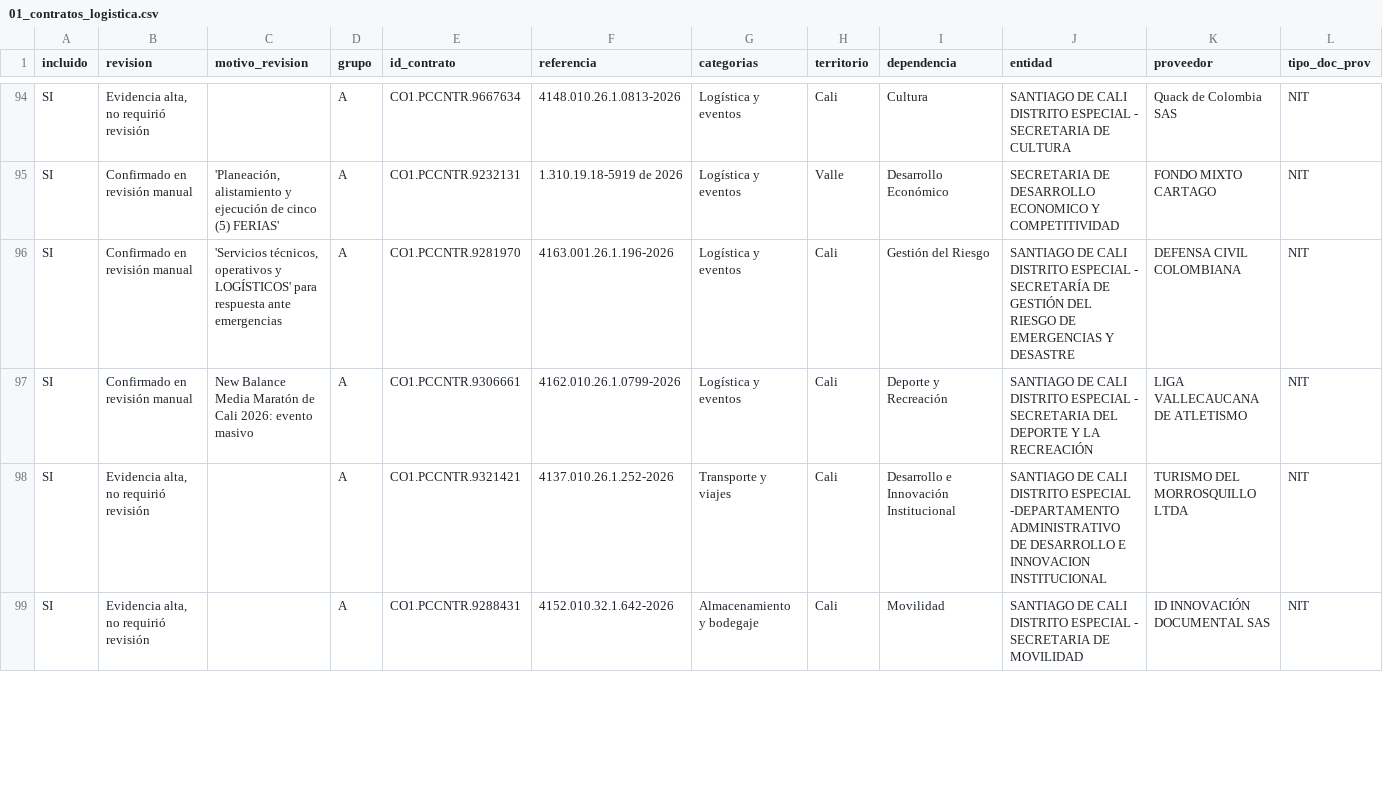
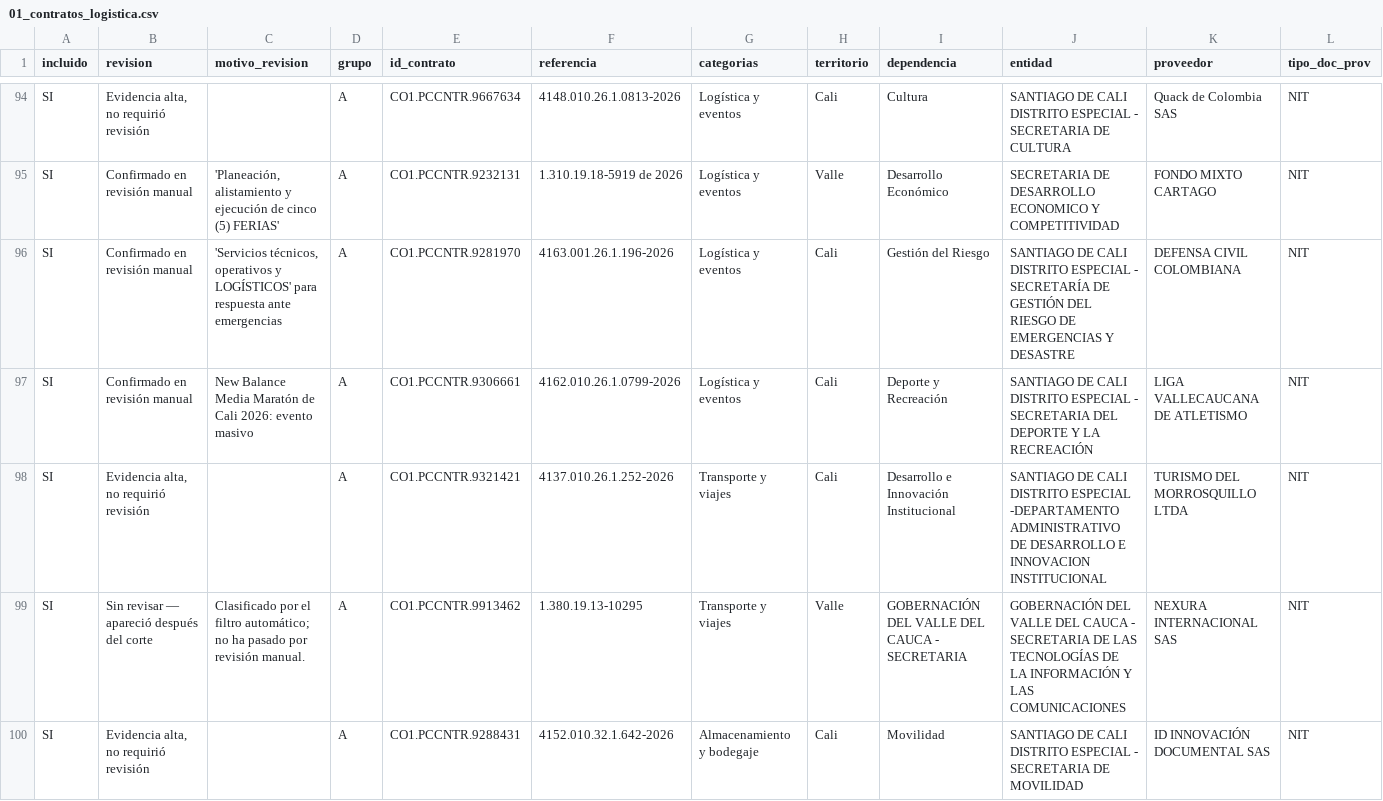
Before and after one commit to jlzmontenegro/contratacion-logistica-cali-valle, a CSV file: datos/01_contratos_logistica.csv, drawn as a sheet; only a part is shown, gaps mark what is left out; rows hold the shown columns only; the diff covers the shown part only; the diff names each change by its address in the sheet, - before the commit and + after, or states it on an @@ line.

```diff
--- a/datos/01_contratos_logistica.csv
+++ b/datos/01_contratos_logistica.csv
+row 99: SI | Sin revisar — apareció después del corte | Clasificado por el filtro automático; no ha pasado por revisión manual. | A | CO1.PCCNTR.9913462 | 1.380.19.13-10295 | Transporte y viajes | Valle | GOBERNACIÓN DEL VALLE DEL CAUCA - SECRETARIA | GOBERNACIÓN DEL VALLE DEL CAUCA - SECRETARIA DE LAS TECNOLOGÍAS DE LA INFORMACIÓN Y LAS COMUNICACIONES | NEXURA INTERNACIONAL SAS | NIT
```
Also changed, not shown: 1 added row and 4 edited cells elsewhere in this file, datos/02_modificaciones_detalle.csv, 6 other files.
